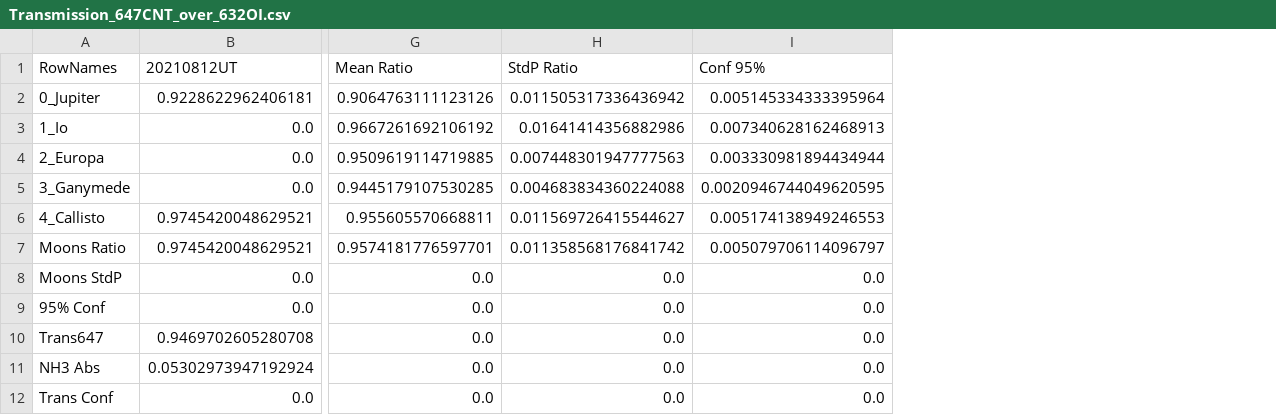
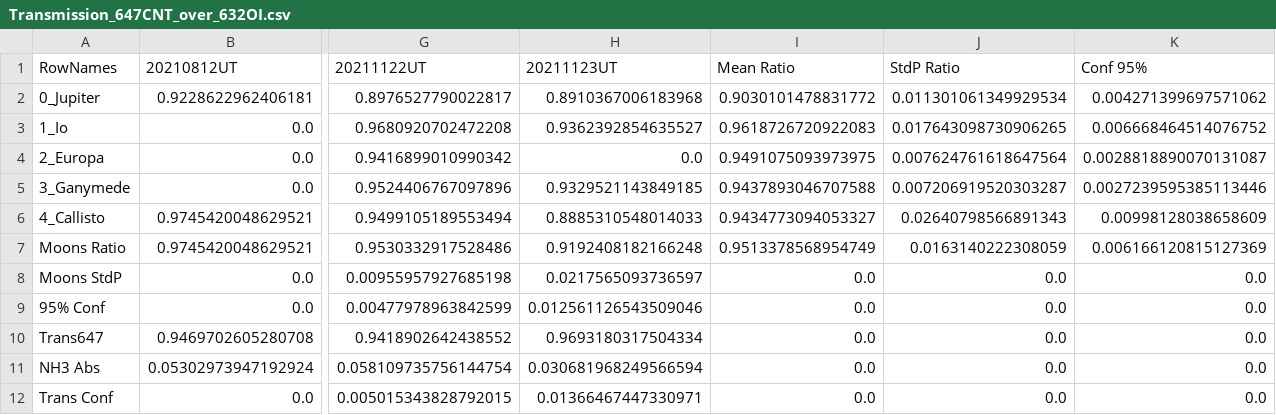
Before and after one commit to smhill001/Jupiter_NH3_Analysis, a CSV file: Transmission_647CNT_over_632OI.csv, drawn as a sheet; only a part is shown, gaps mark what is left out; addresses are those after the commit; the diff names each change by its address in the sheet, - before the commit and + after, or states it on an @@ line.

```diff
--- a/Transmission_647CNT_over_632OI.csv
+++ b/Transmission_647CNT_over_632OI.csv
+column G, rows 1-12: 20211122UT | 0.8976527790022817 | 0.9680920702472208 | 0.9416899010990342 | 0.9524406767097896 | 0.9499105189553494 | 0.9530332917528486 | 0.00955957927685198 | 0.00477978963842599 | 0.9418902642438552 | 0.058109735756144754 | 0.005015343828792015
+column H, rows 1-12: 20211123UT | 0.8910367006183968 | 0.9362392854635527 | 0.0 | 0.9329521143849185 | 0.8885310548014033 | 0.9192408182166248 | 0.0217565093736597 | 0.012561126543509046 | 0.9693180317504334 | 0.030681968249566594 | 0.01366467447330971
-I2: 0.9064763111123126
+I2: 0.9030101478831772
-J2: 0.011505317336436942
+J2: 0.011301061349929534
-K2: 0.005145334333395964
+K2: 0.004271399697571062
-I3: 0.9667261692106192
+I3: 0.9618726720922083
-J3: 0.01641414356882986
+J3: 0.017643098730906265
-K3: 0.007340628162468913
+K3: 0.006668464514076752
-I4: 0.9509619114719885
+I4: 0.9491075093973975
-J4: 0.007448301947777563
+J4: 0.007624761618647564
-K4: 0.003330981894434944
+K4: 0.0028818890070131087
-I5: 0.9445179107530285
+I5: 0.9437893046707588
-J5: 0.004683834360224088
+J5: 0.007206919520303287
-K5: 0.0020946744049620595
+K5: 0.0027239595385113446
-I6: 0.955605570668811
+I6: 0.9434773094053327
-J6: 0.011569726415544627
+J6: 0.02640798566891343
-K6: 0.005174138949246553
+K6: 0.00998128038658609
-I7: 0.9574181776597701
+I7: 0.9513378568954749
-J7: 0.011358568176841742
+J7: 0.0163140222308059
-K7: 0.005079706114096797
+K7: 0.006166120815127369
```
Also changed, not shown: AllTable.csv, Transmission_647CNT_over_656HIA.csv, 31 other files.
